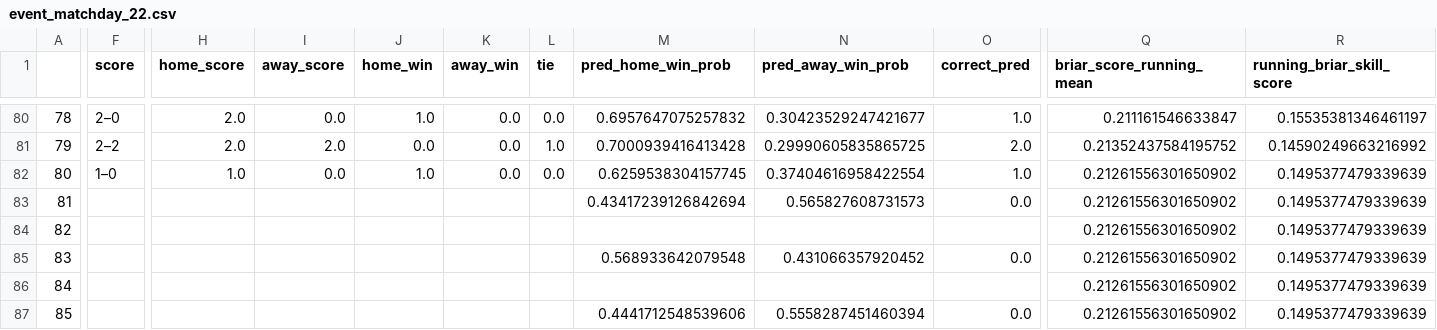
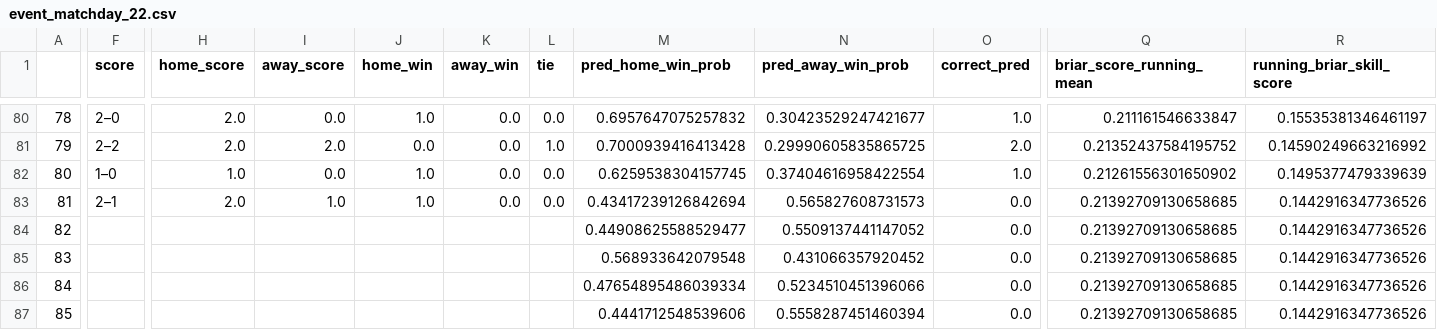
Before and after one commit to s-g-mo/sigmastats.ca, a CSV file: data/event_CSVs/event_matchday_22.csv, drawn as a sheet; only a part is shown, gaps mark what is left out; the diff covers the shown part only; the diff names each change by its address in the sheet, - before the commit and + after, or states it on an @@ line.

```diff
--- a/data/event_CSVs/event_matchday_22.csv
+++ b/data/event_CSVs/event_matchday_22.csv
-F83 (score): (empty)
+F83 (score): 2–1
-H83 (home_score): (empty)
+H83 (home_score): 2.0
-I83 (away_score): (empty)
+I83 (away_score): 1.0
-J83 (home_win): (empty)
+J83 (home_win): 1.0
-K83 (away_win): (empty)
+K83 (away_win): 0.0
-L83 (tie): (empty)
+L83 (tie): 0.0
-Q83:Q87 (briar_score_running_mean): 0.21261556301650902
+Q83:Q87 (briar_score_running_mean): 0.21392709130658685
-R83:R87 (running_briar_skill_score): 0.1495377479339639
+R83:R87 (running_briar_skill_score): 0.1442916347736526
-M84 (pred_home_win_prob): (empty)
+M84 (pred_home_win_prob): 0.44908625588529477
-N84 (pred_away_win_prob): (empty)
+N84 (pred_away_win_prob): 0.5509137441147052
-O84 (correct_pred): (empty)
+O84 (correct_pred): 0.0
-M86 (pred_home_win_prob): (empty)
+M86 (pred_home_win_prob): 0.47654895486039334
-N86 (pred_away_win_prob): (empty)
+N86 (pred_away_win_prob): 0.5234510451396066
-O86 (correct_pred): (empty)
+O86 (correct_pred): 0.0
```
Also changed, not shown: 1 edited cell elsewhere in this file, data/event_CSVs/df_event.csv, data/ranks/ranks_matchday_22.csv, 2 other files.
